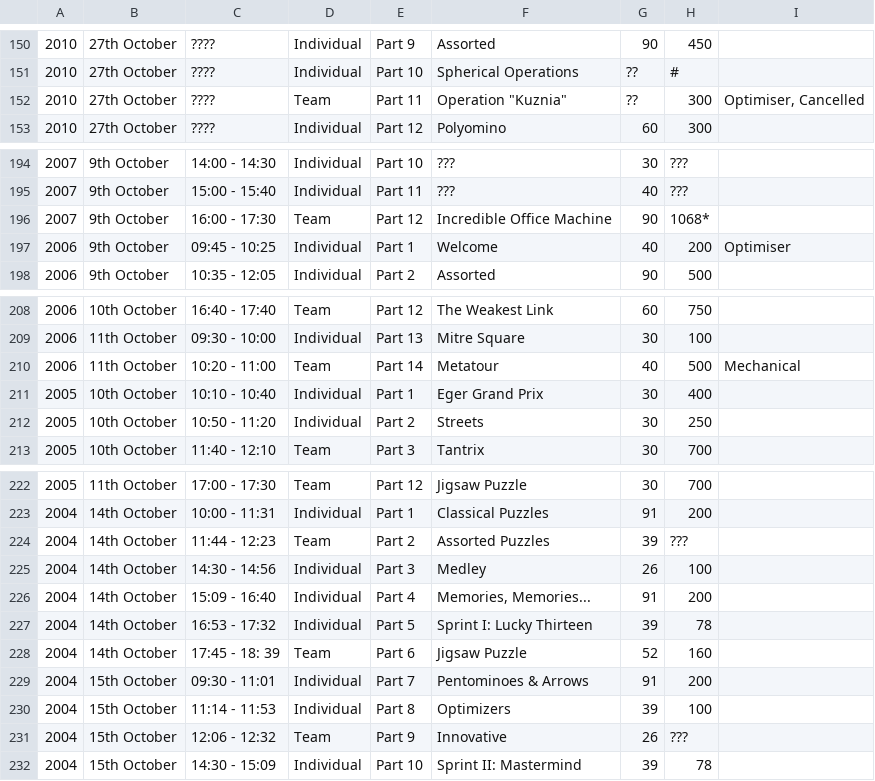
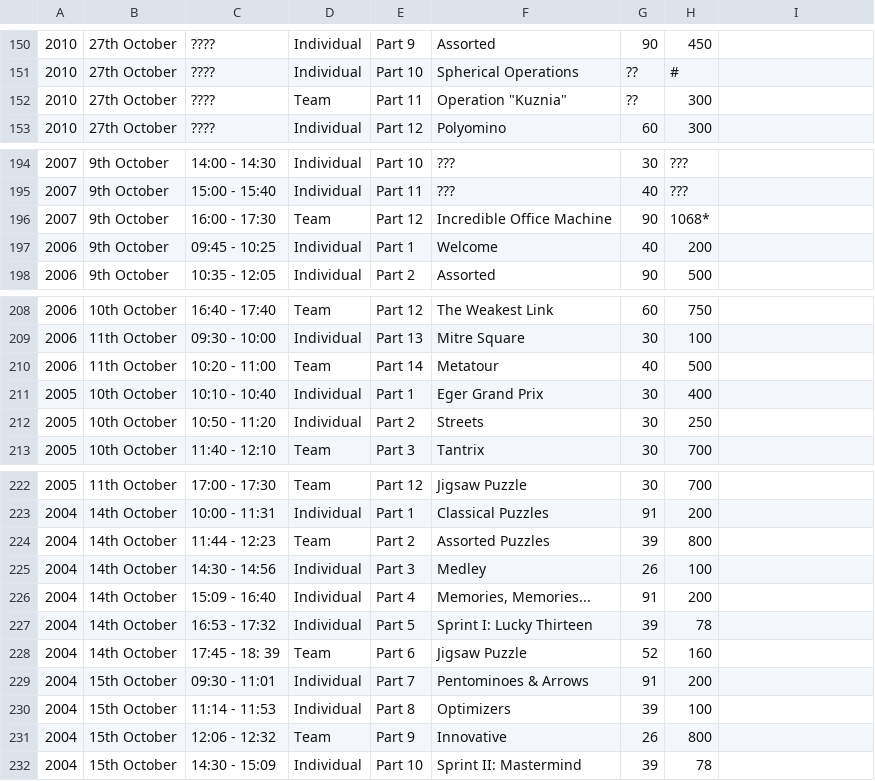
Before and after one commit to EctoPLSM/wpc-unofficial.org, a CSV file: src/database/rounds.csv, drawn as a sheet; only a part is shown, gaps mark what is left out; the diff covers the shown part only.

```diff
--- a/src/database/rounds.csv
+++ b/src/database/rounds.csv
@@ -151,3 +151,3 @@
 2010,27th October,????,Individual,Part 10,Spherical Operations,??,#,
-2010,27th October,????,Team,Part 11,"Operation ""Kuznia""",??,300,"Optimiser, Cancelled"
+2010,27th October,????,Team,Part 11,"Operation ""Kuznia""",??,300,
 2010,27th October,????,Individual,Part 12,Polyomino,60,300,
@@ -196,3 +196,3 @@
 2007,9th October,16:00 - 17:30,Team,Part 12,Incredible Office Machine,90,1068*,
-2006,9th October,09:45 - 10:25,Individual,Part 1,Welcome,40,200,Optimiser
+2006,9th October,09:45 - 10:25,Individual,Part 1,Welcome,40,200,
 2006,9th October,10:35 - 12:05,Individual,Part 2,Assorted,90,500,
@@ -209,3 +209,3 @@
 2006,11th October,09:30 - 10:00,Individual,Part 13,Mitre Square,30,100,
-2006,11th October,10:20 - 11:00,Team,Part 14,Metatour,40,500,Mechanical
+2006,11th October,10:20 - 11:00,Team,Part 14,Metatour,40,500,
 2005,10th October,10:10 - 10:40,Individual,Part 1,Eger Grand Prix,30,400,
@@ -223,3 +223,3 @@
 2004,14th October,10:00 - 11:31,Individual,Part 1,Classical Puzzles,91,200,
-2004,14th October,11:44 - 12:23,Team,Part 2,Assorted Puzzles,39,???,
+2004,14th October,11:44 - 12:23,Team,Part 2,Assorted Puzzles,39,800,
 2004,14th October,14:30 - 14:56,Individual,Part 3,Medley,26,100,
@@ -230,3 +230,3 @@
 2004,15th October,11:14 - 11:53,Individual,Part 8,Optimizers,39,100,
-2004,15th October,12:06 - 12:32,Team,Part 9,Innovative,26,???,
+2004,15th October,12:06 - 12:32,Team,Part 9,Innovative,26,800,
 2004,15th October,14:30 - 15:09,Individual,Part 10,Sprint II: Mastermind,39,78,
```
Also changed, not shown: 17 edited cells elsewhere in this file, 10 other files.
